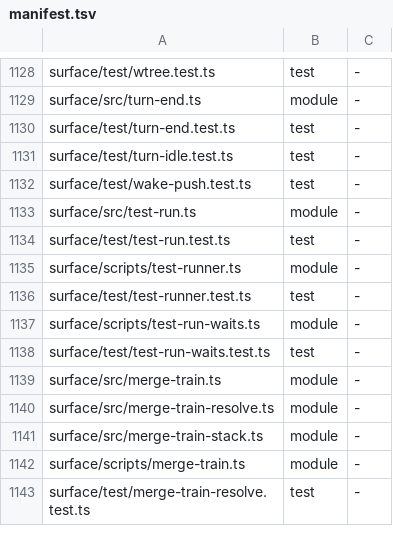
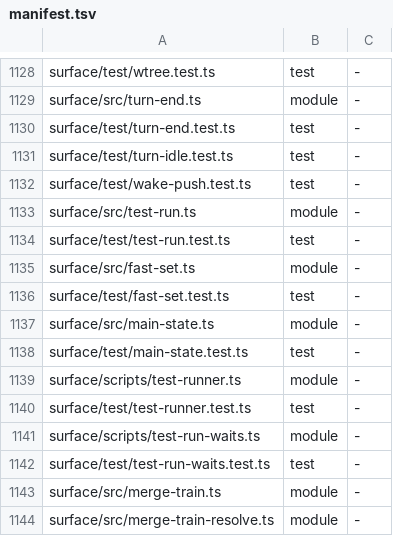
Before and after one commit to loadedsith/agent-system-2.0, a TSV file: install/manifest.tsv, drawn as a sheet; only a part is shown, gaps mark what is left out; the shorter side is filled out with more unchanged rows.

Commit message:
sl-fast-rule: fast set, main state and the land-first words (PLAN wl-mvq4edbaf13vnk D1, D2, D12)
- test-run.ts: TestRun gains scope, main, host, exec (old rows read full, not main, mac, null);
  a main run carries pr=0; isFullSuiteGreen; execOf; config gains fastSmoke, macOnly,
  fullBeforeMerge, fastCapMin, fastWaitMin.
- fast-set.ts: the fast set over Bun's import scanner, exceptions, parse check, manifest coverage.
- main-state.ts: verdicts, believability, G, suspects, red/unknown/open, attempt blocks,
  merge gate, attribution, ghMainChain, runner-preflight rows, bootstrap check.
- launch.ts: land-first, main-retry (SURFACE_BY), train-reconciled (MERGE_TRAIN_BY),
  runner-preflight (TEST_RUNNER_BY); landFirstOn, mainRetries.
- input.ts/channel.ts: land-first <repo> on|off and main-retry <repo> words.
- Requirements R1-R7, R32, R33.

```diff
--- a/install/manifest.tsv
+++ b/install/manifest.tsv
@@ -1134,2 +1134,6 @@ surface/src/test-run.ts	module	-
 surface/test/test-run.test.ts	test	-
+surface/src/fast-set.ts	module	-
+surface/test/fast-set.test.ts	test	-
+surface/src/main-state.ts	module	-
+surface/test/main-state.test.ts	test	-
 surface/scripts/test-runner.ts	module	-
```
Also changed, not shown: 12 other files.
